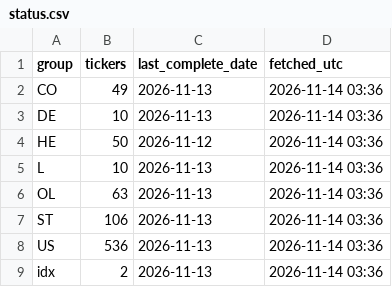
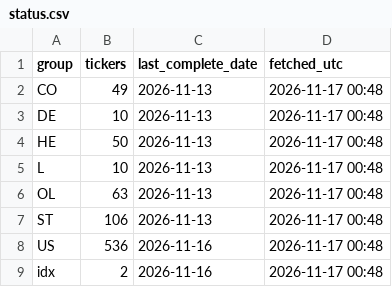
Before and after one commit to alekthehackerman/Nordiske-data, a CSV file: status.csv, drawn as a sheet.

```diff
--- a/status.csv
+++ b/status.csv
@@ -1,9 +1,9 @@
 group,tickers,last_complete_date,fetched_utc
-CO,49,2026-11-13,2026-11-14 03:36
-DE,10,2026-11-13,2026-11-14 03:36
-HE,50,2026-11-12,2026-11-14 03:36
-L,10,2026-11-13,2026-11-14 03:36
-OL,63,2026-11-13,2026-11-14 03:36
-ST,106,2026-11-13,2026-11-14 03:36
-US,536,2026-11-13,2026-11-14 03:36
-idx,2,2026-11-13,2026-11-14 03:36
+CO,49,2026-11-13,2026-11-17 00:48
+DE,10,2026-11-13,2026-11-17 00:48
+HE,50,2026-11-13,2026-11-17 00:48
+L,10,2026-11-13,2026-11-17 00:48
+OL,63,2026-11-13,2026-11-17 00:48
+ST,106,2026-11-13,2026-11-17 00:48
+US,536,2026-11-16,2026-11-17 00:48
+idx,2,2026-11-16,2026-11-17 00:48
```
Also changed, not shown: metrics.csv, screen.csv, 3 other files.
